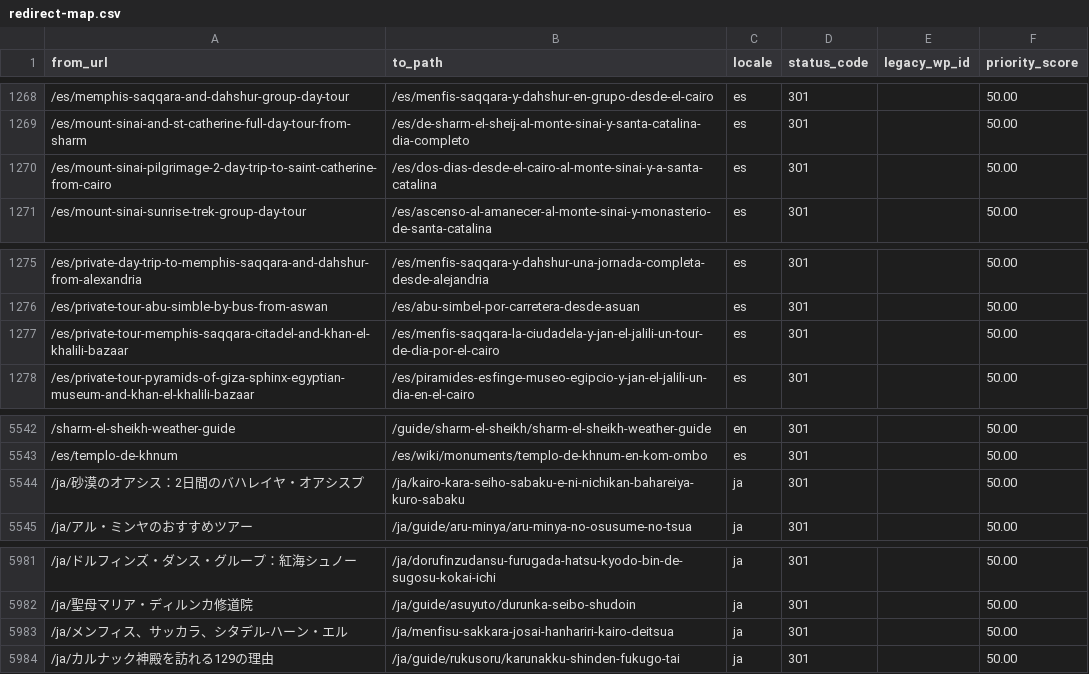
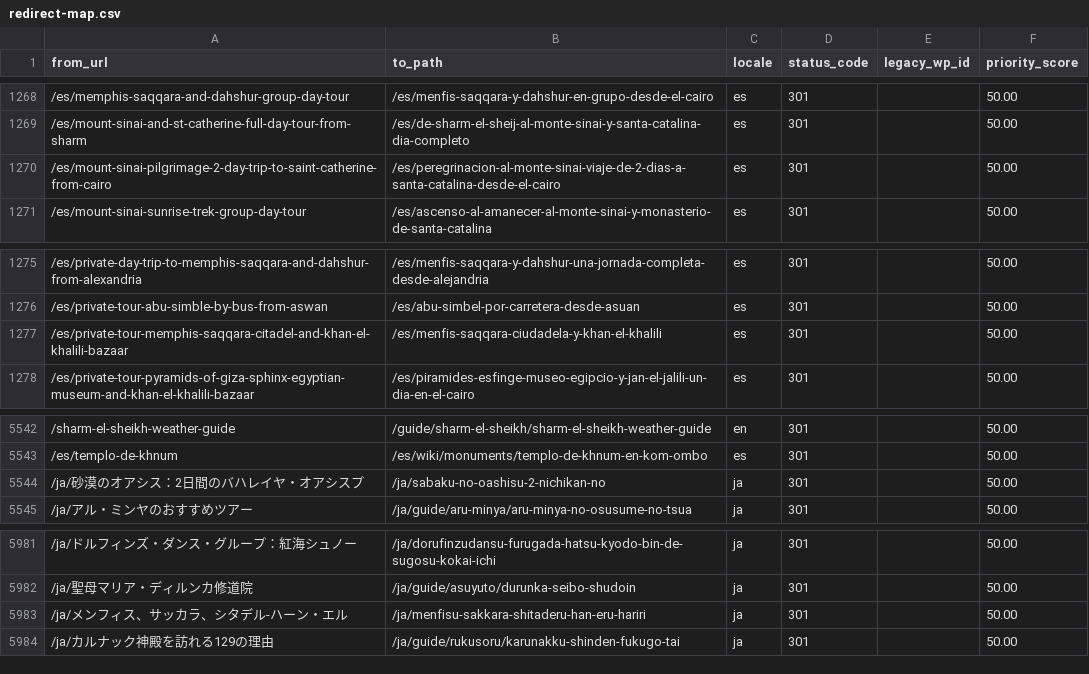
Before and after one commit to desertcanvasart-dotcom/travel2egypt-next, a CSV file: migration/redirect-map.csv, drawn as a sheet; only a part is shown, gaps mark what is left out; the diff covers the shown part only; the diff names each change by its address in the sheet, - before the commit and + after, or states it on an @@ line.

```diff
--- a/migration/redirect-map.csv
+++ b/migration/redirect-map.csv
-B1270 (to_path): /es/dos-dias-desde-el-cairo-al-monte-sinai-y-a-santa-catalina
+B1270 (to_path): /es/peregrinacion-al-monte-sinai-viaje-de-2-dias-a-santa-catalina-desde-el-cairo
-B1277 (to_path): /es/menfis-saqqara-la-ciudadela-y-jan-el-jalili-un-tour-de-dia-por-el-cairo
+B1277 (to_path): /es/menfis-saqqara-ciudadela-y-khan-el-khalili
-B5544 (to_path): /ja/kairo-kara-seiho-sabaku-e-ni-nichikan-bahareiya-kuro-sabaku
+B5544 (to_path): /ja/sabaku-no-oashisu-2-nichikan-no
-B5983 (to_path): /ja/menfisu-sakkara-josai-hanhariri-kairo-deitsua
+B5983 (to_path): /ja/menfisu-sakkara-shitaderu-han-eru-hariri
```
Also changed, not shown: 9 added rows and 4 edited cells elsewhere in this file, 3 other files.
